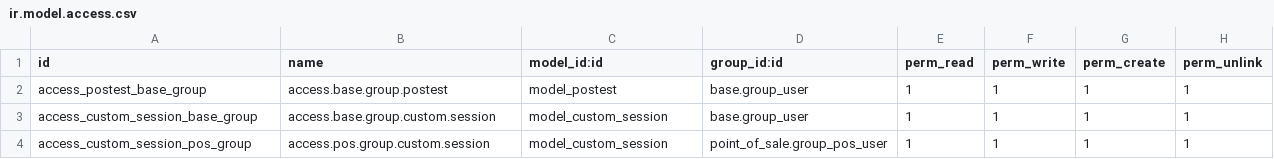
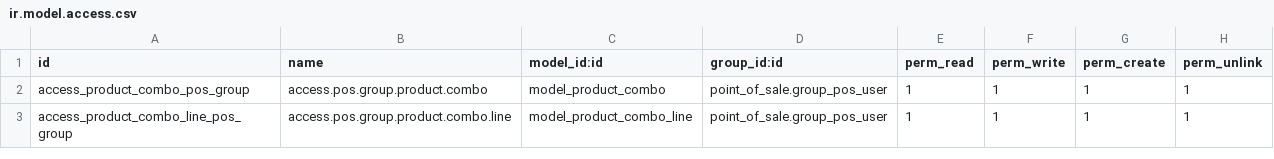
Before and after one commit to ALZOOL/custom_addons, a CSV file: pos_custom/security/ir.model.access.csv, drawn as a sheet.

```diff
--- a/pos_custom/security/ir.model.access.csv
+++ b/pos_custom/security/ir.model.access.csv
@@ -1,4 +1,3 @@
 id,name,model_id:id,group_id:id,perm_read,perm_write,perm_create,perm_unlink
-access_postest_base_group,access.base.group.postest,model_postest,base.group_user,1,1,1,1
-access_custom_session_base_group,access.base.group.custom.session,model_custom_session,base.group_user,1,1,1,1
-access_custom_session_pos_group,access.pos.group.custom.session,model_custom_session,point_of_sale.group_pos_user,1,1,1,1
+access_product_combo_pos_group,access.pos.group.product.combo,model_product_combo,point_of_sale.group_pos_user,1,1,1,1
+access_product_combo_line_pos_group,access.pos.group.product.combo.line,model_product_combo_line,point_of_sale.group_pos_user,1,1,1,1
```
Also changed, not shown: 8 other files.
